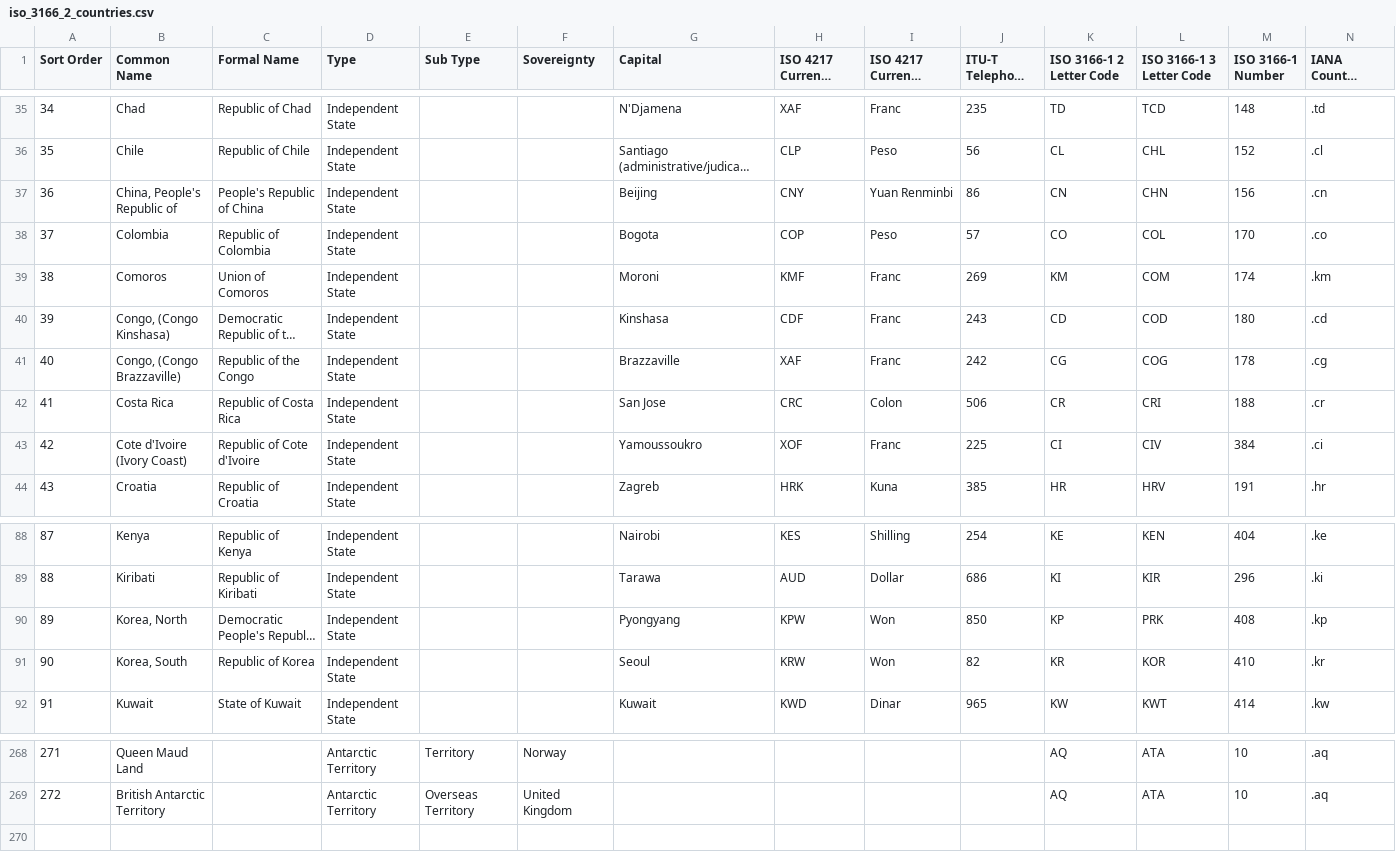
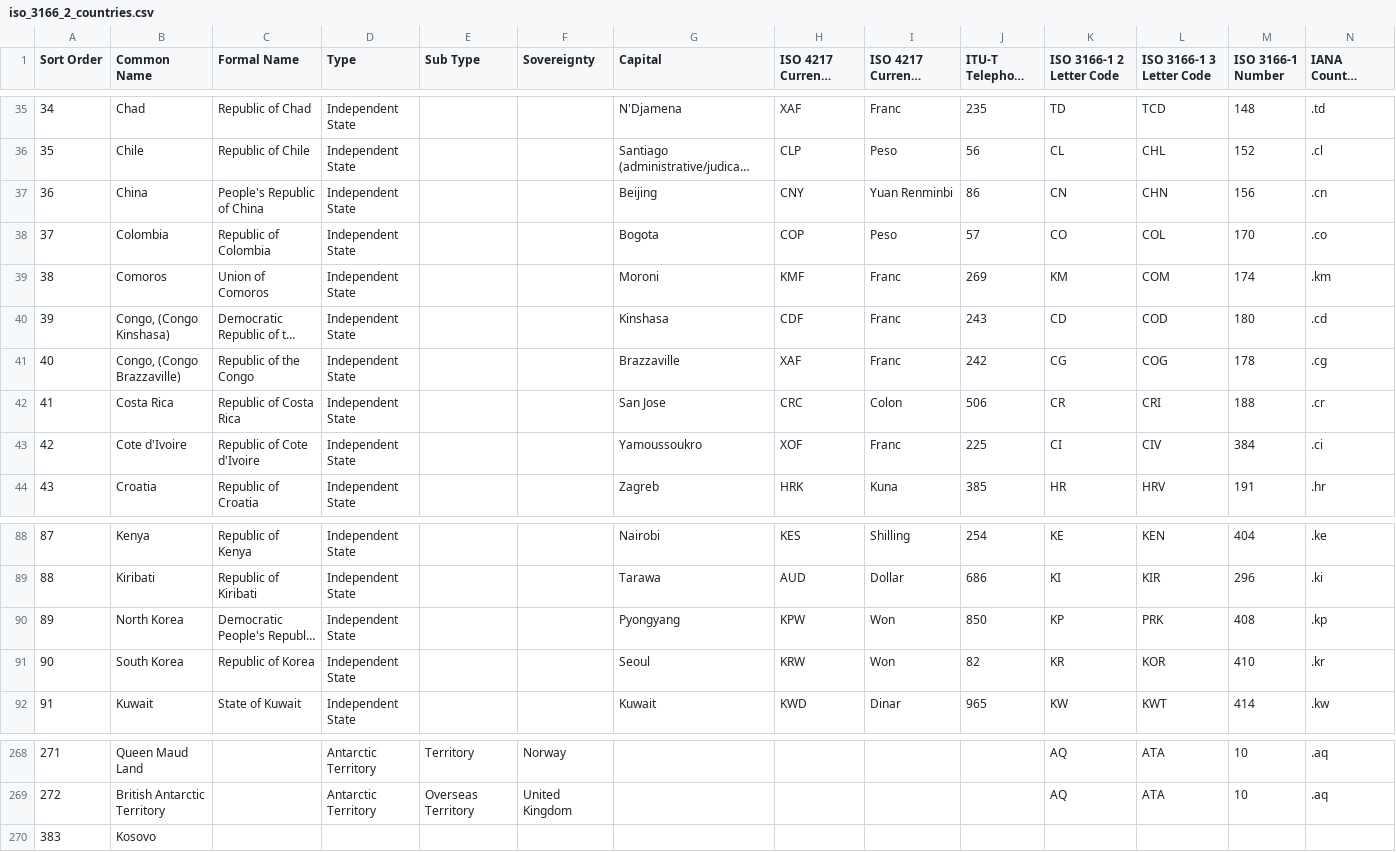
Before and after one commit to nestauk/DSI4EU_Dataviz, a CSV file: app/data/iso_3166_2_countries.csv, drawn as a sheet; only a part is shown, gaps mark what is left out; long unchanged cells end in …; the diff names each change by its address in the sheet, - before the commit and + after, or states it on an @@ line.

Commit message:
Include Kosovo on map

```diff
--- a/app/data/iso_3166_2_countries.csv
+++ b/app/data/iso_3166_2_countries.csv
-B37 (Common Name): China, People's Republic of
+B37 (Common Name): China
-B43 (Common Name): Cote d'Ivoire (Ivory Coast)
+B43 (Common Name): Cote d'Ivoire
-B90 (Common Name): Korea, North
+B90 (Common Name): North Korea
-B91 (Common Name): Korea, South
+B91 (Common Name): South Korea
+row 270: 383 | Kosovo
```
Also changed, not shown: 2 other files.
